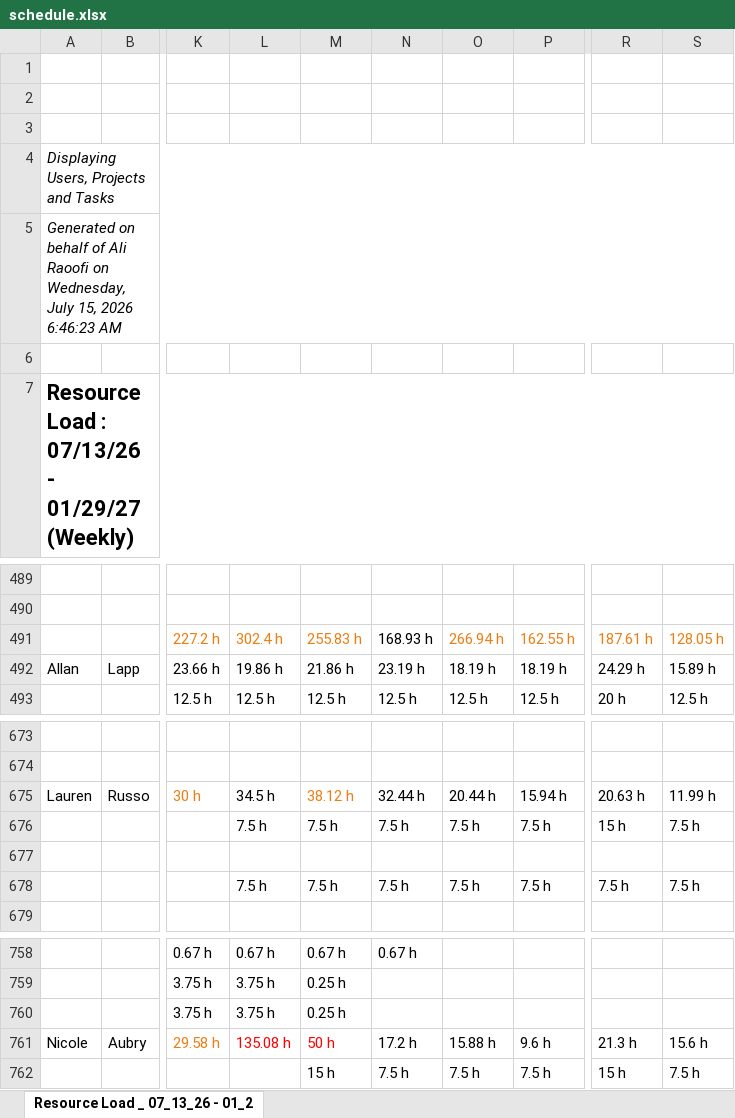
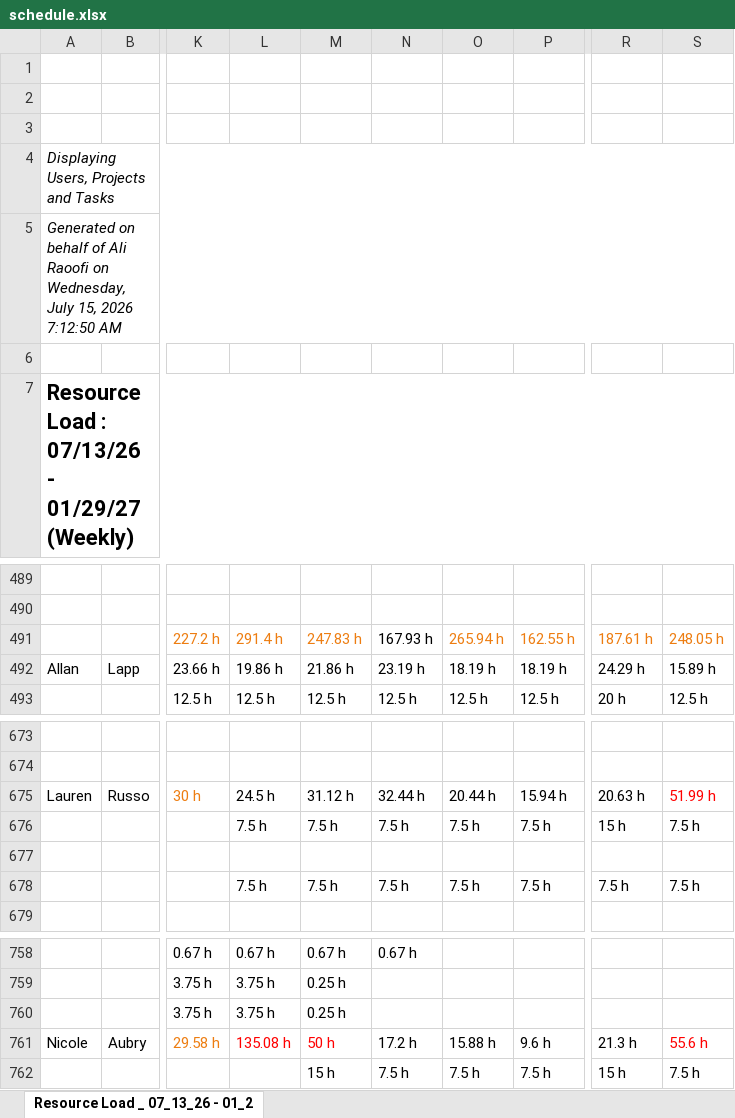
Before and after one commit to PMO-Cogsdale/ResourceSchedule, an Excel workbook: schedule.xlsx, sheet Resource Load _ 07_13_26 - 01_2, drawn as a sheet; only a part is shown, gaps mark what is left out; values as stored, in another font and other column widths than the file's, no borders; charts and pictures not drawn; the diff covers the shown part only; the diff names each change by its address in the sheet, - before the commit and + after, or states it on an @@ line.

```diff
--- a/schedule.xlsx (sheet Resource Load _ 07_13_26 - 01_2)
+++ b/schedule.xlsx (sheet Resource Load _ 07_13_26 - 01_2)
-A5: …15, 2026 6:46:23 AM
+A5: …15, 2026 7:12:50 AM
-L491: 302.4 h
+L491: 291.4 h
-M491: 255.83 h
+M491: 247.83 h
-N491: 168.93 h
+N491: 167.93 h
-O491: 266.94 h
+O491: 265.94 h
-S491: 128.05 h
+S491: 248.05 h
-L675: 34.5 h
+L675: 24.5 h
-M675: 38.12 h
+M675: 31.12 h
-M675 text colour: #ED7D11
+M675 text colour: black
-S675: 11.99 h
+S675: 51.99 h
-S675 text colour: black
+S675 text colour: #FF0000
-S761: 15.6 h
+S761: 55.6 h
-S761 text colour: black
+S761 text colour: #FF0000
```
Also changed, not shown: 4 added rows, 2 removed rows, 13 edited cells and cell formats elsewhere in this sheet.
